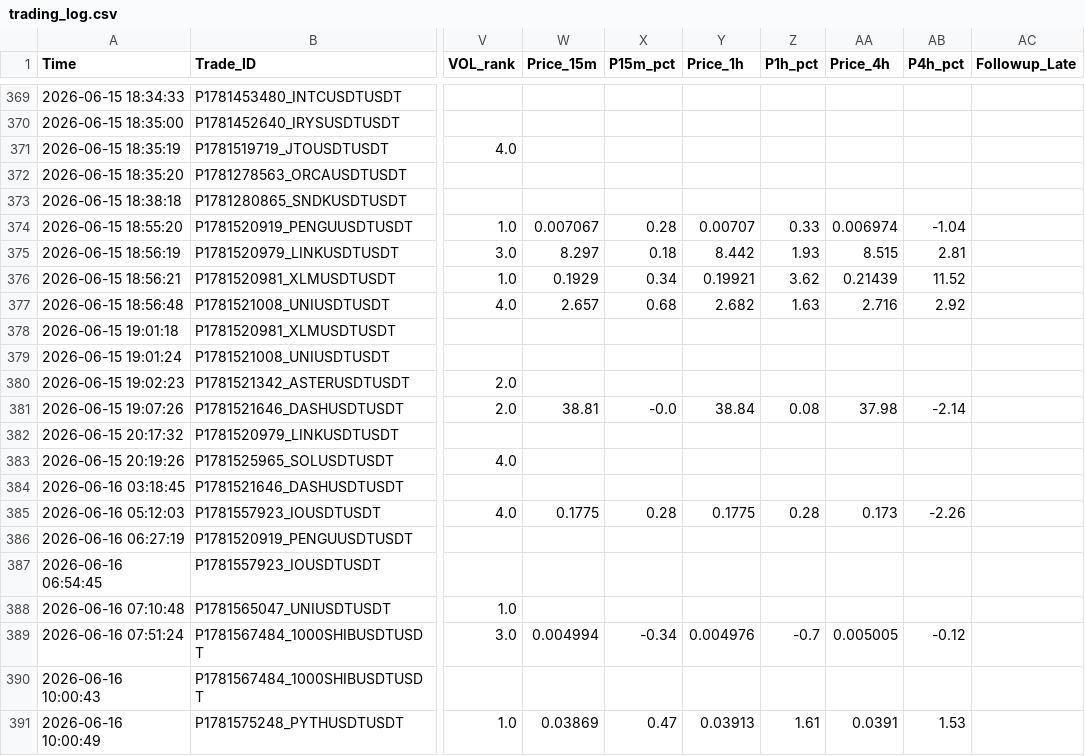
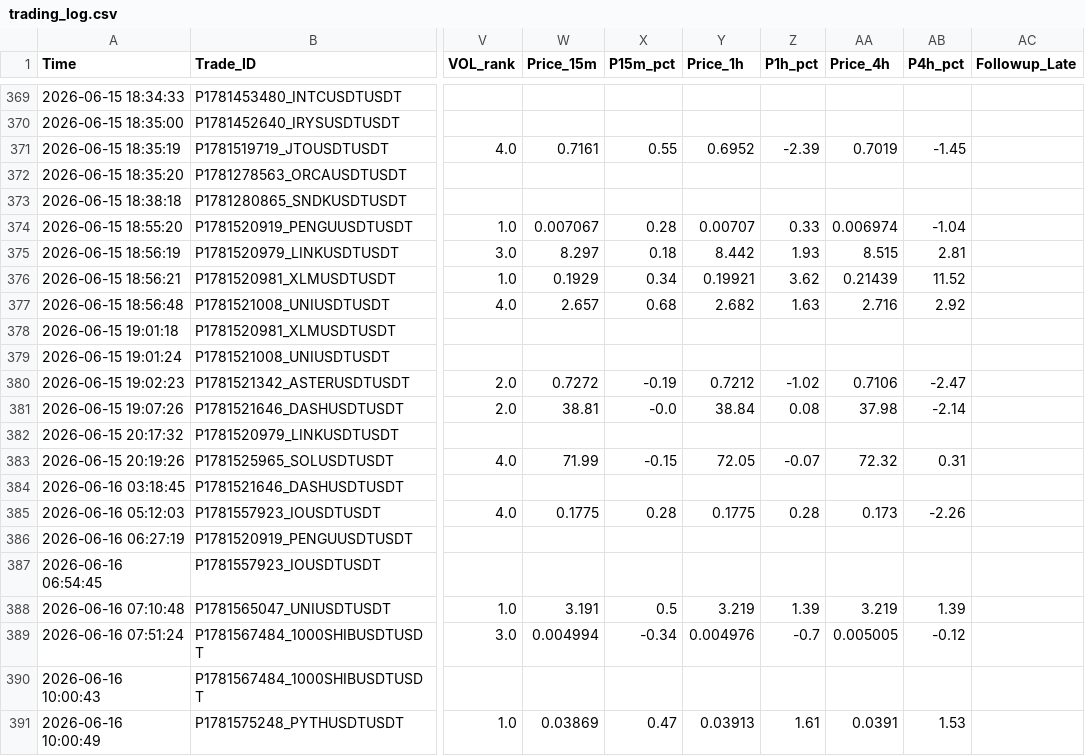
Before and after one commit to kildf1962/-, a CSV file: logs/trading_log.csv, drawn as a sheet; only a part is shown, gaps mark what is left out; the diff covers the shown part only; the diff names each change by its address in the sheet, - before the commit and + after, or states it on an @@ line.

Commit message:
backup 2026-06-17

```diff
--- a/logs/trading_log.csv
+++ b/logs/trading_log.csv
-W371 (Price_15m): (empty)
+W371 (Price_15m): 0.7161
-X371 (P15m_pct): (empty)
+X371 (P15m_pct): 0.55
-Y371 (Price_1h): (empty)
+Y371 (Price_1h): 0.6952
-Z371 (P1h_pct): (empty)
+Z371 (P1h_pct): -2.39
-AA371 (Price_4h): (empty)
+AA371 (Price_4h): 0.7019
-AB371 (P4h_pct): (empty)
+AB371 (P4h_pct): -1.45
-W380 (Price_15m): (empty)
+W380 (Price_15m): 0.7272
-X380 (P15m_pct): (empty)
+X380 (P15m_pct): -0.19
-Y380 (Price_1h): (empty)
+Y380 (Price_1h): 0.7212
-Z380 (P1h_pct): (empty)
+Z380 (P1h_pct): -1.02
-AA380 (Price_4h): (empty)
+AA380 (Price_4h): 0.7106
-AB380 (P4h_pct): (empty)
+AB380 (P4h_pct): -2.47
-W383 (Price_15m): (empty)
+W383 (Price_15m): 71.99
-X383 (P15m_pct): (empty)
+X383 (P15m_pct): -0.15
-Y383 (Price_1h): (empty)
+Y383 (Price_1h): 72.05
-Z383 (P1h_pct): (empty)
+Z383 (P1h_pct): -0.07
-AA383 (Price_4h): (empty)
+AA383 (Price_4h): 72.32
-AB383 (P4h_pct): (empty)
+AB383 (P4h_pct): 0.31
-W388 (Price_15m): (empty)
+W388 (Price_15m): 3.191
-X388 (P15m_pct): (empty)
+X388 (P15m_pct): 0.5
-Y388 (Price_1h): (empty)
+Y388 (Price_1h): 3.219
-Z388 (P1h_pct): (empty)
+Z388 (P1h_pct): 1.39
-AA388 (Price_4h): (empty)
+AA388 (Price_4h): 3.219
-AB388 (P4h_pct): (empty)
+AB388 (P4h_pct): 1.39
```
Also changed, not shown: 8 added rows and 24 edited cells elsewhere in this file.
